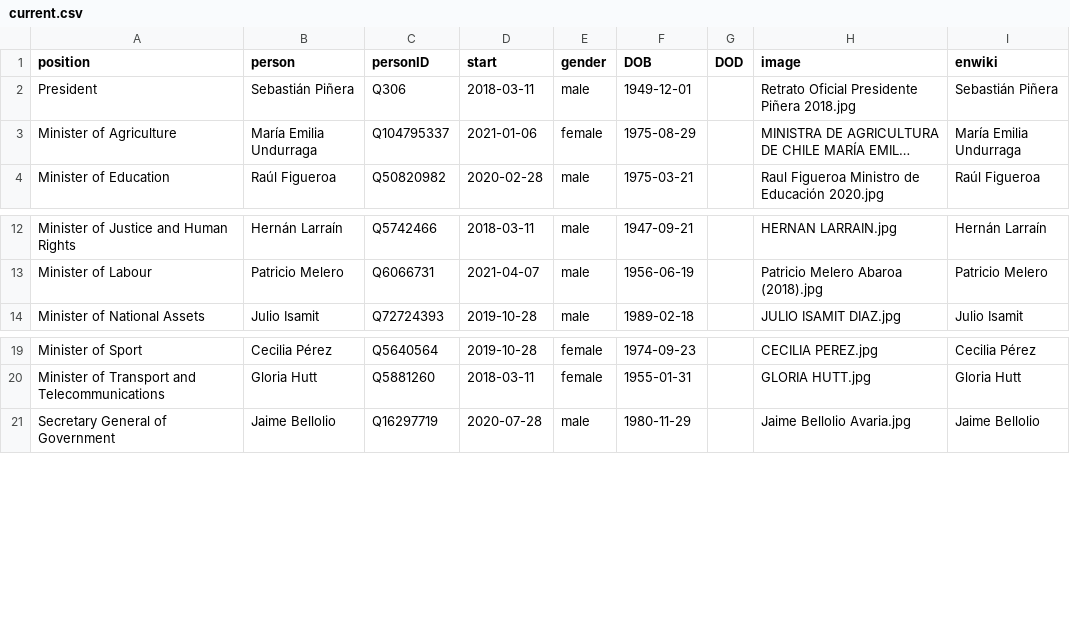
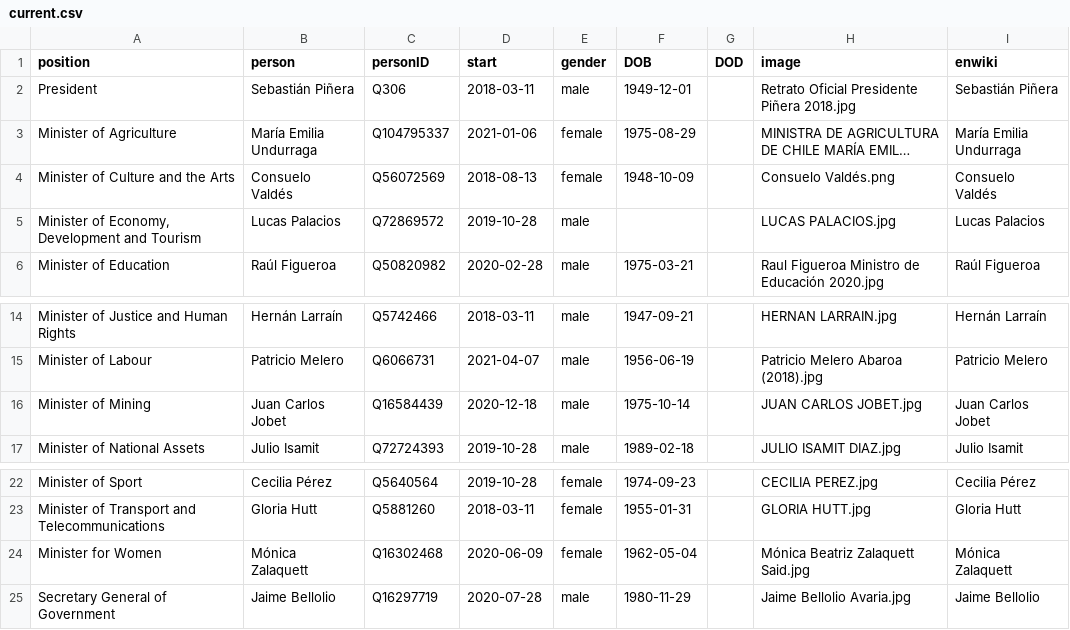
Before and after one commit to every-politician-scrapers/chile-ministers, a CSV file: html/current.csv, drawn as a sheet; only a part is shown, gaps mark what is left out; long unchanged cells end in …; the diff names each change by its address in the sheet, - before the commit and + after, or states it on an @@ line.

```diff
--- a/html/current.csv
+++ b/html/current.csv
+row 4: Minister of Culture and the Arts | Consuelo Valdés | Q56072569 | 2018-08-13 | female | 1948-10-09 |  | Consuelo Valdés.png | Consuelo Valdés
+row 5: Minister of Economy, Development and Tourism | Lucas Palacios | Q72869572 | 2019-10-28 | male |  |  | LUCAS PALACIOS.jpg | Lucas Palacios
+row 16: Minister of Mining | Juan Carlos Jobet | Q16584439 | 2020-12-18 | male | 1975-10-14 |  | JUAN CARLOS JOBET.jpg | Juan Carlos Jobet
+row 24: Minister for Women | Mónica Zalaquett | Q16302468 | 2020-06-09 | female | 1962-05-04 |  | Mónica Beatriz Zalaquett Said.jpg | Mónica Zalaquett
```
Also changed, not shown: html/positions.csv, 2 other files.
